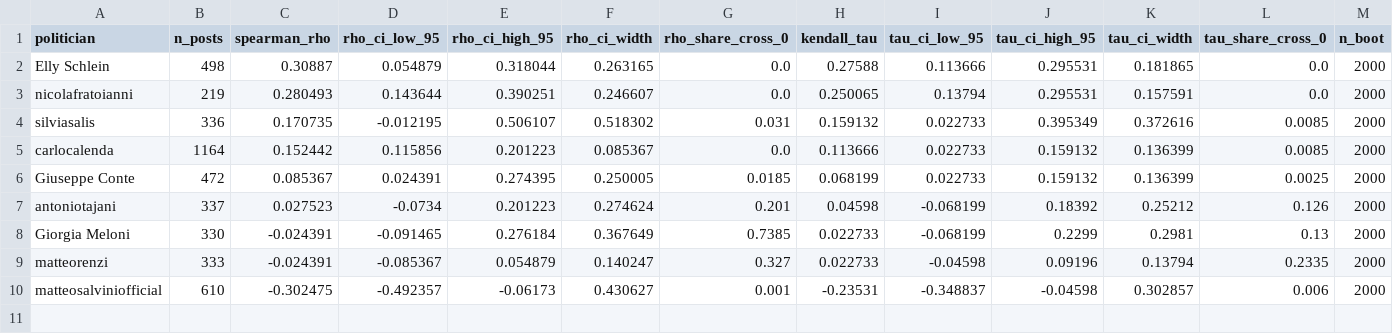
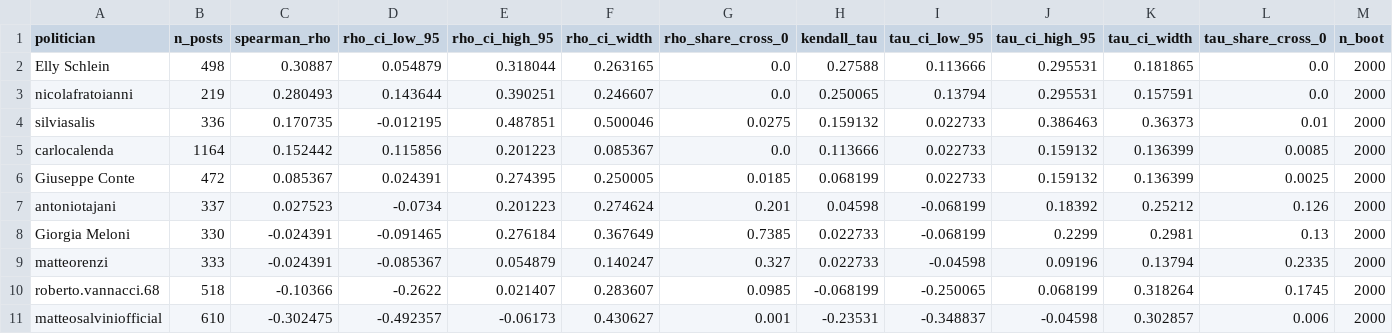
Before and after one commit to Murkrow02/su.data, a CSV file: data/results/csv/bootstrap_alignment_ci.csv, drawn as a sheet.

```diff
--- a/data/results/csv/bootstrap_alignment_ci.csv
+++ b/data/results/csv/bootstrap_alignment_ci.csv
@@ -3,3 +3,3 @@ Elly Schlein,498,0.30887,0.054879,0.318044,0.263165,0.0,0.27588,0.113666,0.29553
 nicolafratoianni,219,0.280493,0.143644,0.390251,0.246607,0.0,0.250065,0.13794,0.295531,0.157591,0.0,2000
-silviasalis,336,0.170735,-0.012195,0.506107,0.518302,0.031,0.159132,0.022733,0.395349,0.372616,0.0085,2000
+silviasalis,336,0.170735,-0.012195,0.487851,0.500046,0.0275,0.159132,0.022733,0.386463,0.36373,0.01,2000
 carlocalenda,1164,0.152442,0.115856,0.201223,0.085367,0.0,0.113666,0.022733,0.159132,0.136399,0.0085,2000
@@ -9,2 +9,3 @@ Giorgia Meloni,330,-0.024391,-0.091465,0.276184,0.367649,0.7385,0.022733,-0.0681
 matteorenzi,333,-0.024391,-0.085367,0.054879,0.140247,0.327,0.022733,-0.04598,0.09196,0.13794,0.2335,2000
+roberto.vannacci.68,518,-0.10366,-0.2622,0.021407,0.283607,0.0985,-0.068199,-0.250065,0.068199,0.318264,0.1745,2000
 matteosalviniofficial,610,-0.302475,-0.492357,-0.06173,0.430627,0.001,-0.23531,-0.348837,-0.04598,0.302857,0.006,2000
```
Also changed, not shown: data/results/csv/bias_corrected_ranks.csv, data/results/csv/coverage_rates.csv, 19 other files.
